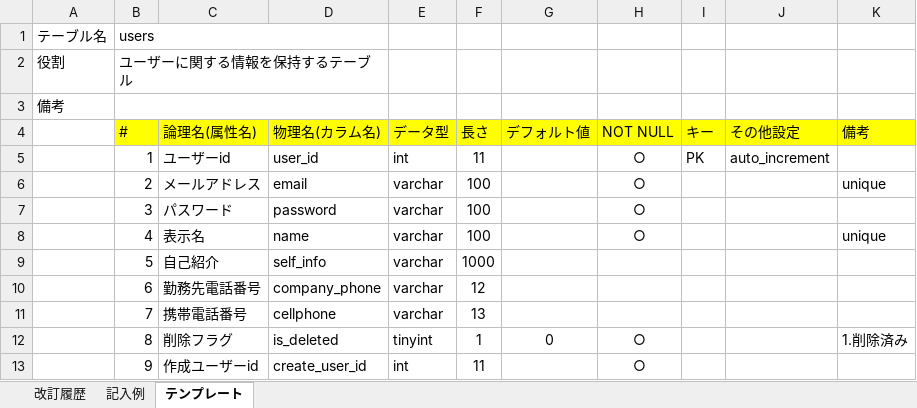
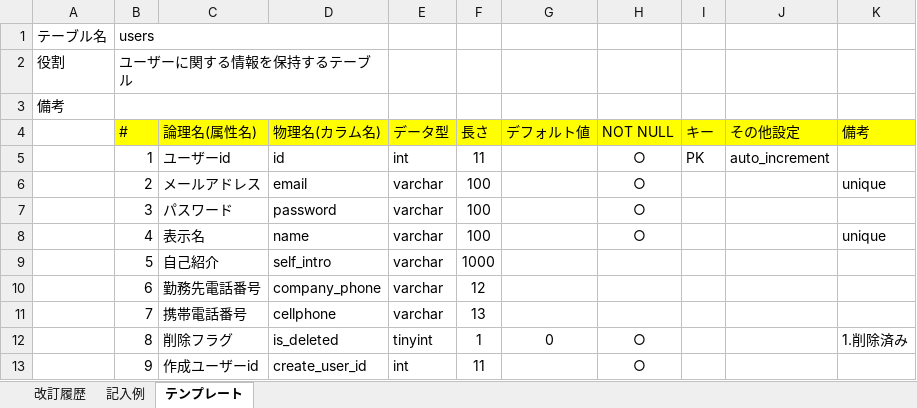
Before and after one commit to labotinc/quelcode-db, an Excel workbook: db/db-challenge2/データベース定義書.xlsx, sheet テンプレート, drawn as a sheet; only a part is shown; values as stored, in another font and other column widths than the file's, no borders; the diff covers the shown part only; the diff names each change by its address in the sheet, - before the commit and + after, or states it on an @@ line.

```diff
--- a/db/db-challenge2/データベース定義書.xlsx (sheet テンプレート)
+++ b/db/db-challenge2/データベース定義書.xlsx (sheet テンプレート)
-D5 (物理名(カラム名)): user_id
+D5 (物理名(カラム名)): id
-D9 (物理名(カラム名)): self_info
+D9 (物理名(カラム名)): self_intro
```
Also changed, not shown: 11 edited cells elsewhere in this sheet.
